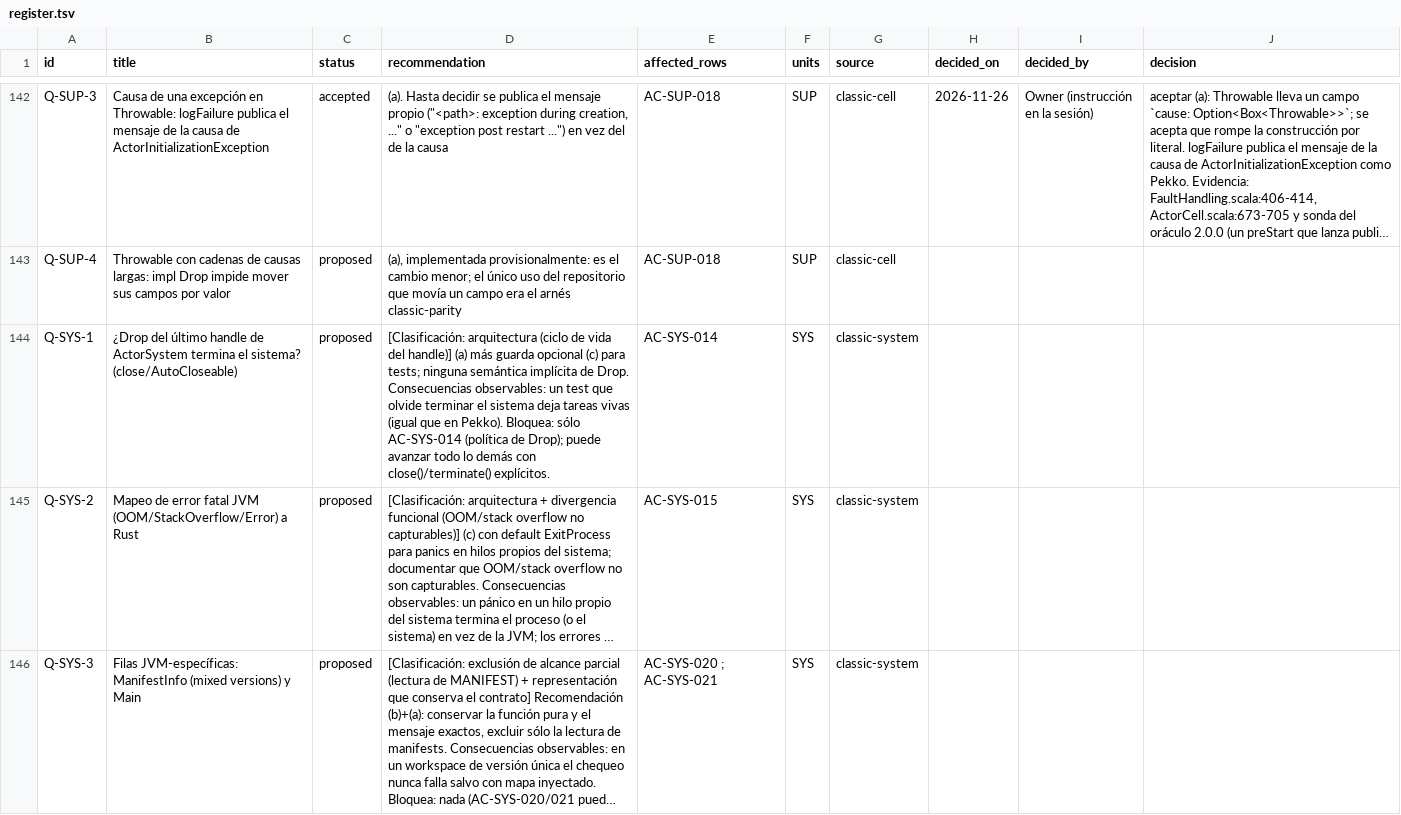
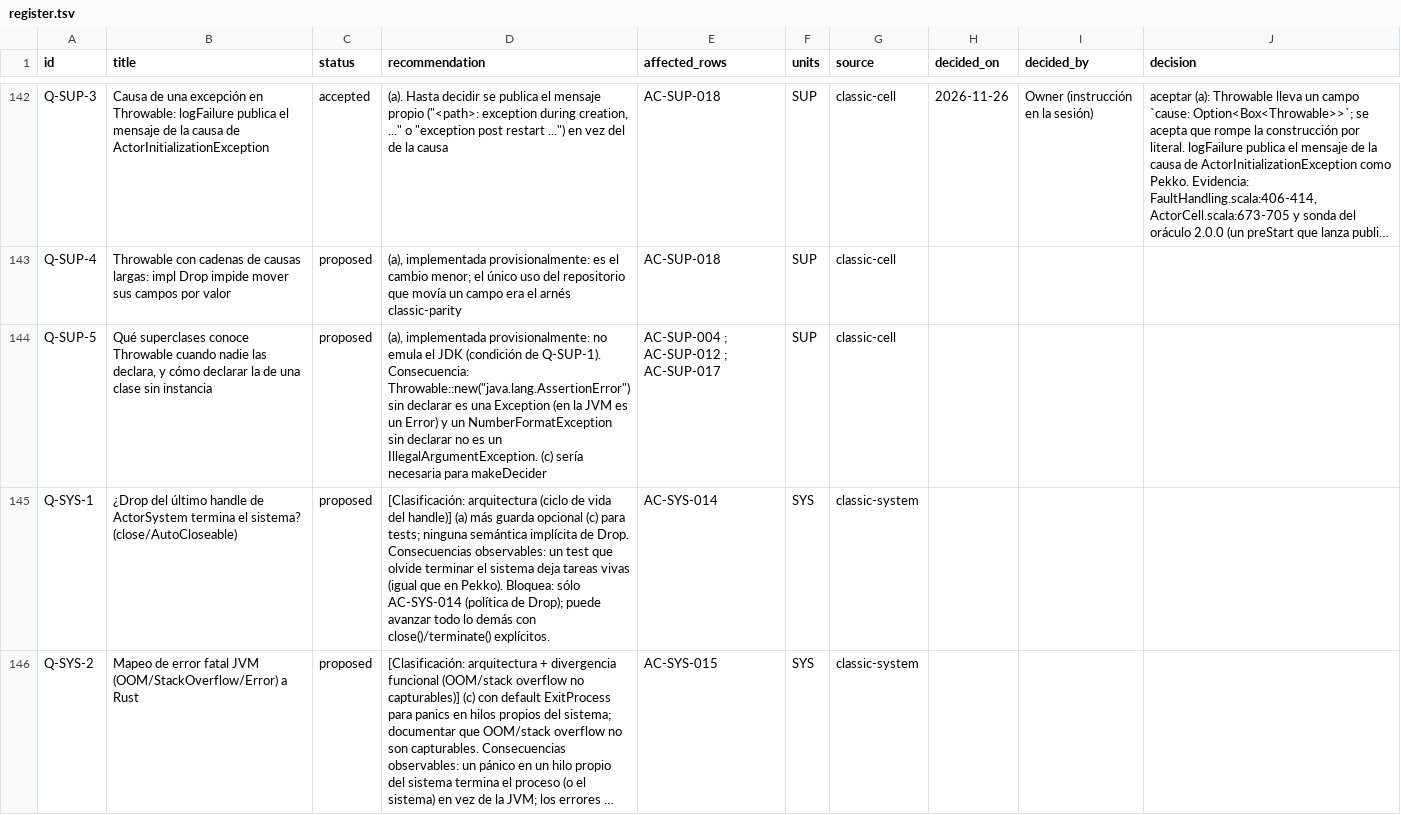
Before and after one commit to getsyntegrity/rakka, a TSV file: docs/decisions/register.tsv, drawn as a sheet; only a part is shown, gaps mark what is left out; the shorter side is filled out with more unchanged rows; long unchanged cells end in …; the diff names each change by its address in the sheet, - before the commit and + after, or states it on an @@ line.

```diff
--- a/docs/decisions/register.tsv
+++ b/docs/decisions/register.tsv
+row 144: Q-SUP-5 | Qué superclases conoce Throwable cuando nadie las declara, y cómo declarar la de una clase sin instancia | proposed | (a), implementada provisionalmente: no emula el JDK (condición de Q-SUP-1). Consecuencia: Throwable::new("java.lang.AssertionError") sin declarar es una Exception (en la JVM es un Error) y un NumberFormatException sin declarar no es un IllegalArgumentException. (c) sería necesaria para makeDecider | AC-SUP-004 ; AC-SUP-012 ; AC-SUP-017 | SUP | classic-cell
```
Also changed, not shown: docs/contract-map.tsv, docs/inventory/contracts/classic-cell.decisions.tsv, 11 other files.
